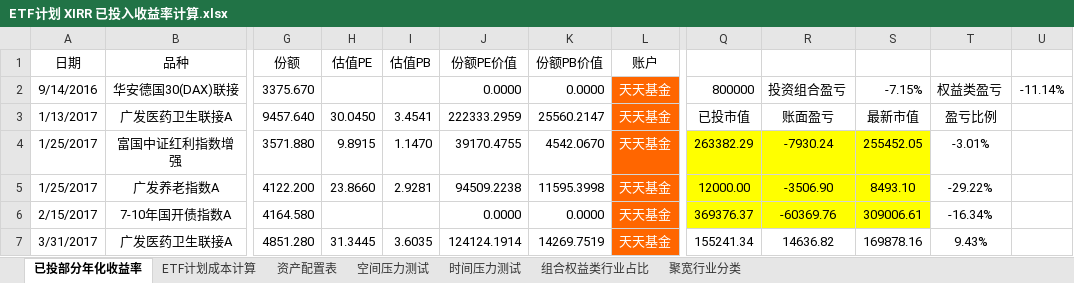
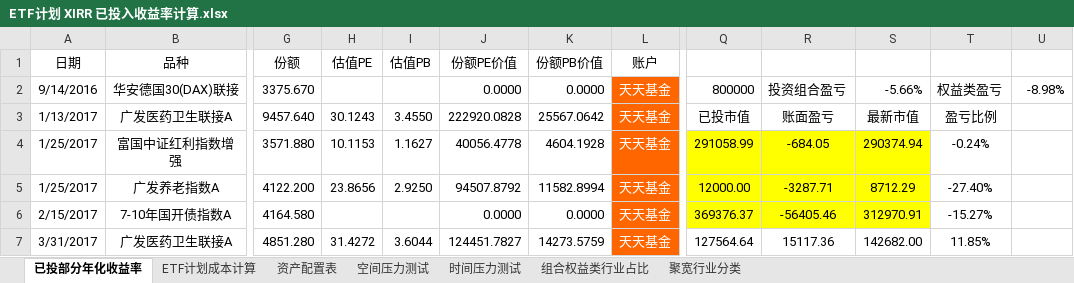
Before and after one commit to klq26/finance-data, an Excel workbook: Portfolio/ETF计划 XIRR 已投入收益率计算.xlsx, sheet 已投部分年化收益率, drawn as a sheet; only a part is shown, gaps mark what is left out; values as stored, in another font and other column widths than the file's, no borders; conditional formats not drawn; the diff covers the shown part only; the diff names each change by its address in the sheet, - before the commit and + after, or states it on an @@ line.

```diff
--- a/Portfolio/ETF计划 XIRR 已投入收益率计算.xlsx (sheet 已投部分年化收益率)
+++ b/Portfolio/ETF计划 XIRR 已投入收益率计算.xlsx (sheet 已投部分年化收益率)
-S2: -7.15%
+S2: -5.66%
-U2: -11.14%
+U2: -8.98%
-H3 (估值PE): 30.0450
+H3 (估值PE): 30.1243
-I3 (估值PB): 3.4541
+I3 (估值PB): 3.4550
-J3 (份额PE价值): 222333.2959
+J3 (份额PE价值): 222920.0828
-K3 (份额PB价值): 25560.2147
+K3 (份额PB价值): 25567.0642
-H4 (估值PE): 9.8915
+H4 (估值PE): 10.1153
-I4 (估值PB): 1.1470
+I4 (估值PB): 1.1627
-J4 (份额PE价值): 39170.4755
+J4 (份额PE价值): 40056.4778
-K4 (份额PB价值): 4542.0670
+K4 (份额PB价值): 4604.1928
-Q4: 263382.29
+Q4: 291058.99
-R4: -7930.24
+R4: -684.05
-S4: 255452.05
+S4: 290374.94
-T4: -3.01%
+T4: -0.24%
-H5 (估值PE): 23.8660
+H5 (估值PE): 23.8656
-I5 (估值PB): 2.9281
+I5 (估值PB): 2.9250
-J5 (份额PE价值): 94509.2238
+J5 (份额PE价值): 94507.8792
-K5 (份额PB价值): 11595.3998
+K5 (份额PB价值): 11582.8994
-R5: -3506.90
+R5: -3287.71
-S5: 8493.10
+S5: 8712.29
-T5: -29.22%
+T5: -27.40%
-R6: -60369.76
+R6: -56405.46
-S6: 309006.61
+S6: 312970.91
-T6: -16.34%
+T6: -15.27%
-H7 (估值PE): 31.3445
+H7 (估值PE): 31.4272
-I7 (估值PB): 3.6035
+I7 (估值PB): 3.6044
-J7 (份额PE价值): 124124.1914
+J7 (份额PE价值): 124451.7827
-K7 (份额PB价值): 14269.7519
+K7 (份额PB价值): 14273.5759
-Q7: 155241.34
+Q7: 127564.64
-R7: 14636.82
+R7: 15117.36
-S7: 169878.16
+S7: 142682.00
-T7: 9.43%
+T7: 11.85%
```
Also changed, not shown: 17 added rows, 2 removed rows, 2 moved rows, 649 edited cells and cell formats elsewhere in this sheet, sheet 时间压力测试, sheet 资产配置表, sheet ETF计划成本计算, sheet 组合权益类行业占比, sheet 空间压力测试, formulas that keep their value, charts or pictures, 1 other file.
